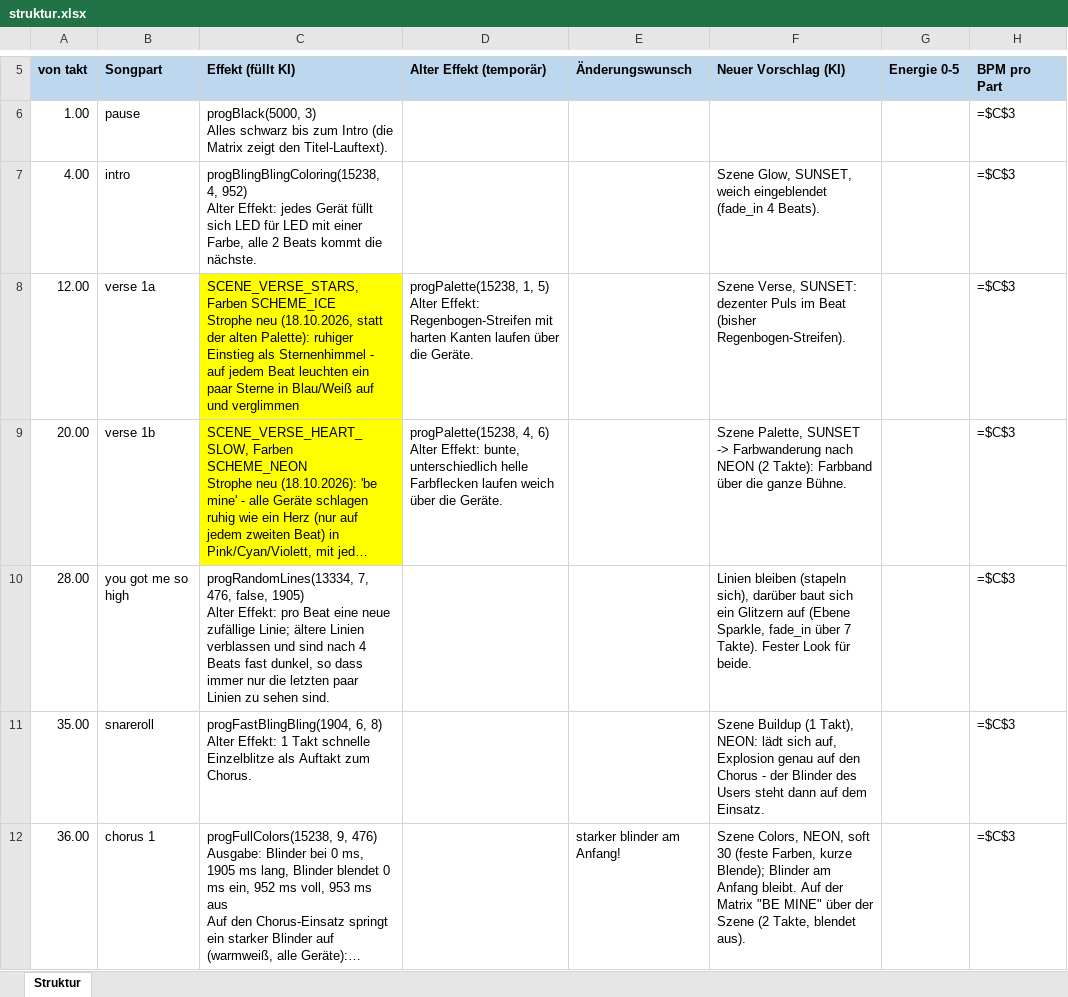
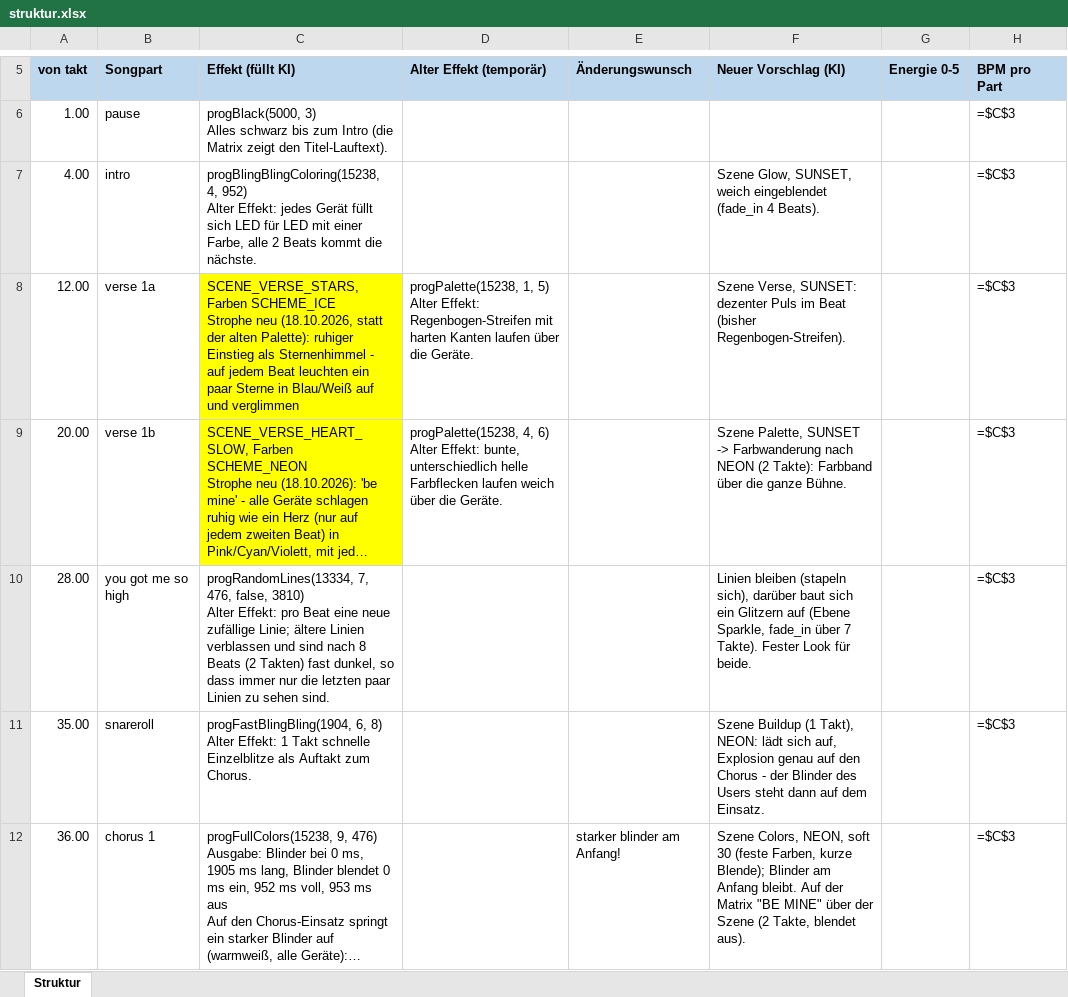
Before and after one commit to just4phil/LED-GIT_on_YULC, an Excel workbook: songs/BeMine_v1/quelle/struktur.xlsx, sheet Struktur, drawn as a sheet; only a part is shown, gaps mark what is left out; long unchanged cells end in …; values as stored, in another font and other column widths than the file's, no borders; formulas without a stored value are shown as written; ↵ is a line break in a cell; the diff covers the shown part only; the diff names each change by its address in the sheet, - before the commit and + after, or states it on an @@ line.

```diff
--- a/songs/BeMine_v1/quelle/struktur.xlsx (sheet Struktur)
+++ b/songs/BeMine_v1/quelle/struktur.xlsx (sheet Struktur)
-C10 (Effekt (füllt KI)): …476, false, 1905) ↵ Alter Effekt: pro Beat eine neue zufällige Linie; ältere Linien verblassen und sind nach 4 Beats fast dunkel,…
+C10 (Effekt (füllt KI)): …476, false, 3810) ↵ Alter Effekt: pro Beat eine neue zufällige Linie; ältere Linien verblassen und sind nach 8 Beats (2 Takten) fast dunkel,…
```
Also changed, not shown: 1 edited cell elsewhere in this sheet, songs/Maniac_v1/quelle/struktur.xlsx, 13 other files.
